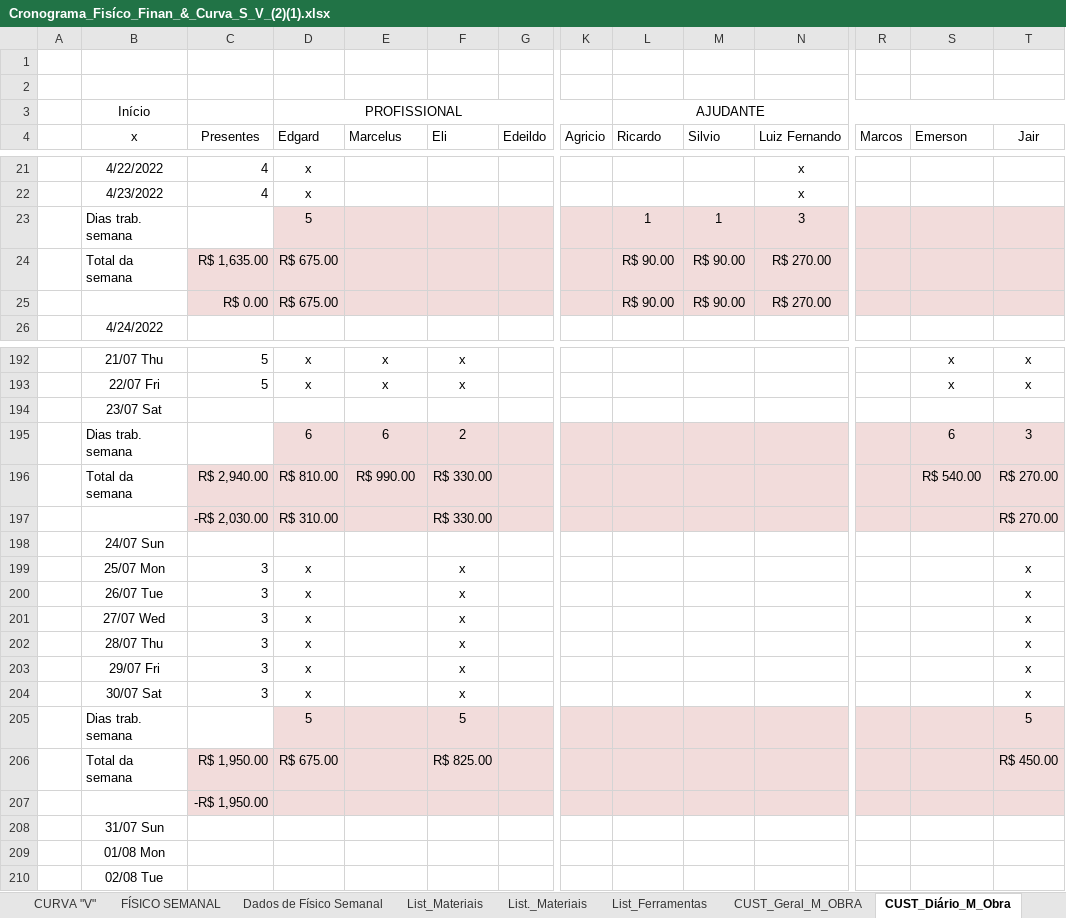
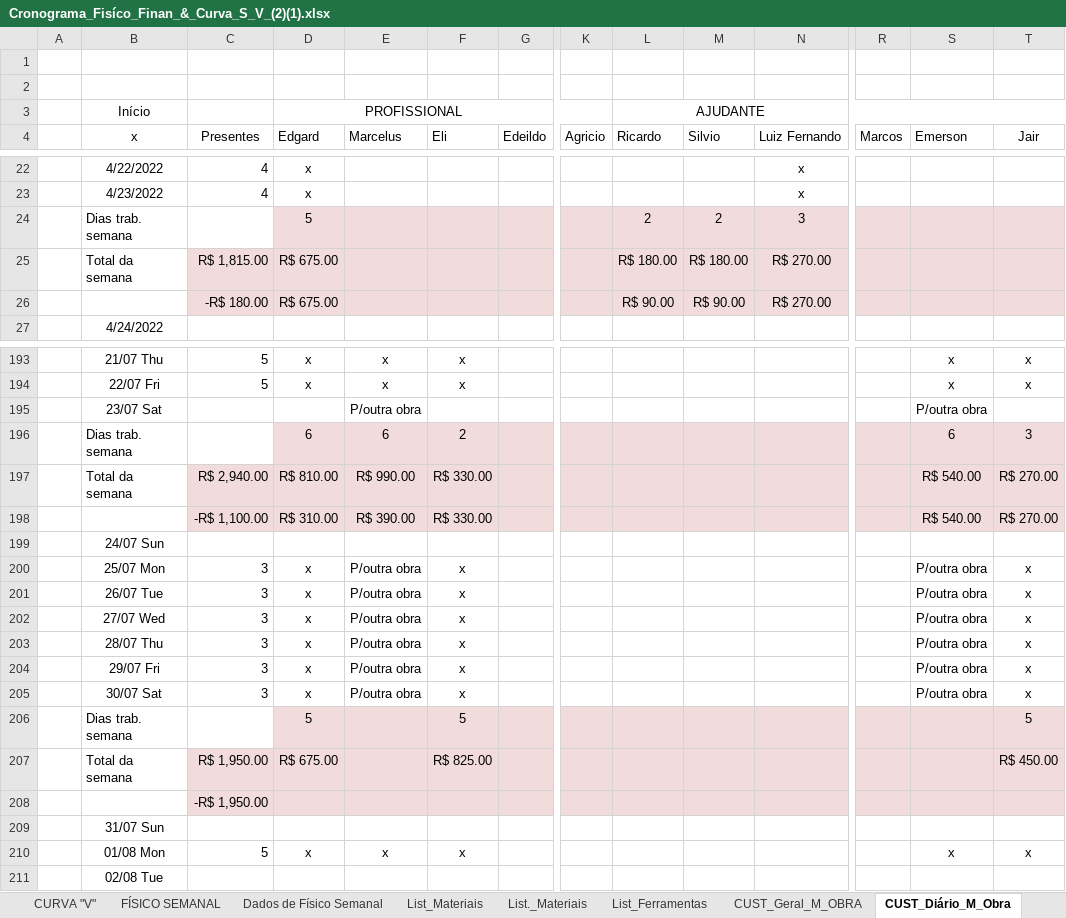
Before and after one commit to EdgardSancosta/Cronograma_Fisico_Financeiro, an Excel workbook: Cronograma_Fisíco_Finan_&_Curva_S_V_(2)(1).xlsx, sheet CUST_Diário_M_Obra, drawn as a sheet; only a part is shown, gaps mark what is left out; values as stored, in another font and other column widths than the file's, no borders; conditional formats not drawn; removed rows and columns are numbered as before the commit, all else as after; rows hold the shown columns only; the diff covers the shown part only; the diff names each change by its address in the sheet, - before the commit and + after, or states it on an @@ line.

```diff
--- a/Cronograma_Fisíco_Finan_&_Curva_S_V_(2)(1).xlsx (sheet CUST_Diário_M_Obra)
+++ b/Cronograma_Fisíco_Finan_&_Curva_S_V_(2)(1).xlsx (sheet CUST_Diário_M_Obra)
-L24 (Ricardo): 1
+L24 (Ricardo): 2
-M24 (Silvio): 1
+M24 (Silvio): 2
-C25 (Presentes): R$ 1,635.00
+C25 (Presentes): R$ 1,815.00
-L25 (Ricardo): R$ 90.00
+L25 (Ricardo): R$ 180.00
-M25 (Silvio): R$ 90.00
+M25 (Silvio): R$ 180.00
-C26 (Presentes): R$ 0.00
+C26 (Presentes): -R$ 180.00
-row 194:  | 23/07 Sat
+row 195:  | 23/07 Sat |  |  | P/outra obra |  |  |  |  |  |  |  | P/outra obra
-C198 (Presentes): -R$ 2,030.00
+C198 (Presentes): -R$ 1,100.00
-E198 (Marcelus): (empty)
+E198 (Marcelus): R$ 390.00
-S198 (Emerson): (empty)
+S198 (Emerson): R$ 540.00
-E200:E205 (Marcelus): (empty)
+E200:E205 (Marcelus): P/outra obra
-S200:S205 (Emerson): (empty)
+S200:S205 (Emerson): P/outra obra
-row 209:  | 01/08 Mon
+row 210:  | 01/08 Mon | 5 | x | x | x |  |  |  |  |  |  | x | x
```
Also changed, not shown: 7 added rows, 6 removed rows and 27 edited cells elsewhere in this sheet, sheet FÍSICO x FINANCEIRO, sheet CUST_Geral_M_OBRA, sheet CURVA "V", sheet CURVA "S", sheet Dados de Físico Semanal, formulas that keep their value, charts or pictures.
